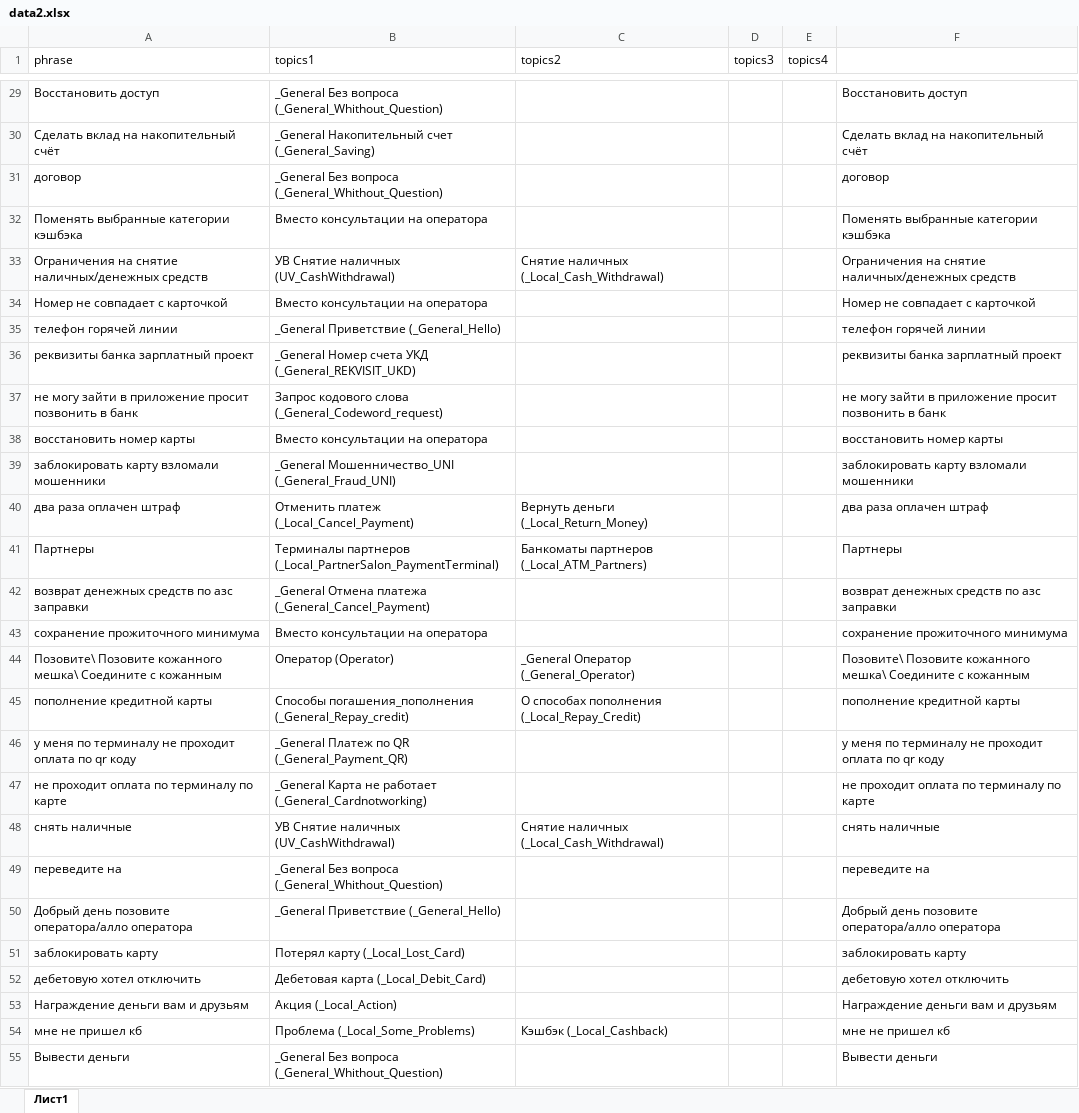
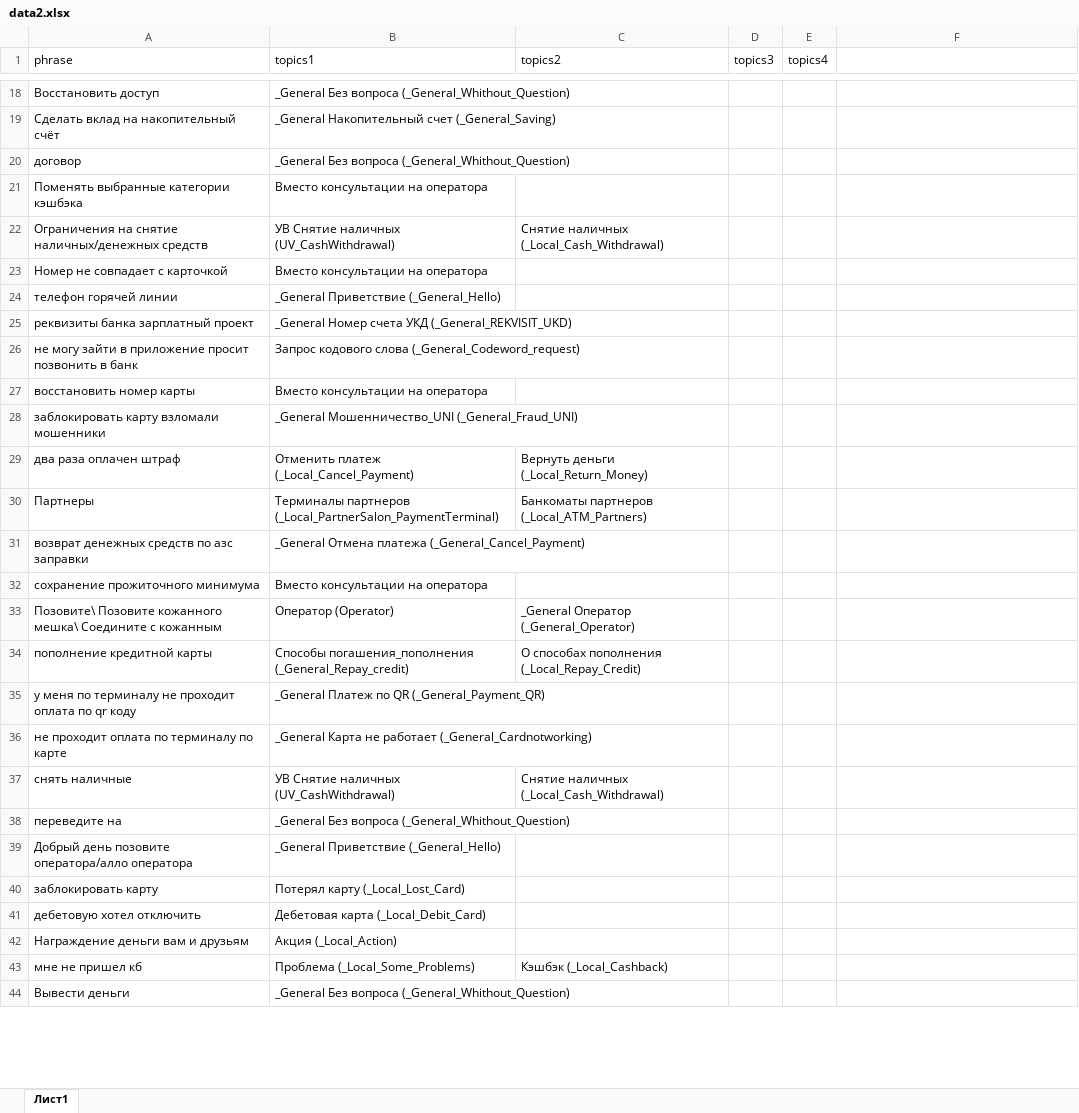
Before and after one commit to skatzrsk/semantic-assistant, an Excel workbook: data2.xlsx, sheet Лист1, drawn as a sheet; only a part is shown, gaps mark what is left out; values as stored, in another font and other column widths than the file's, no borders; charts and pictures not drawn; addresses are those after the commit; the diff covers the shown part only; the diff names each change by its address in the sheet, - before the commit and + after, or states it on an @@ line.

```diff
--- a/data2.xlsx (sheet Лист1)
+++ b/data2.xlsx (sheet Лист1)
-F18: Восстановить доступ
+F18: (empty)
-F19: Сделать вклад на накопительный счёт
+F19: (empty)
-F20: договор
+F20: (empty)
-F21: Поменять выбранные категории кэшбэка
+F21: (empty)
-F22: Ограничения на снятие наличных/денежных средств
+F22: (empty)
-F23: Номер не совпадает с карточкой
+F23: (empty)
-F24: телефон горячей линии
+F24: (empty)
-F25: реквизиты банка зарплатный проект
+F25: (empty)
-F26: не могу зайти в приложение просит позвонить в банк
+F26: (empty)
-F27: восстановить номер карты
+F27: (empty)
-F28: заблокировать карту взломали мошенники
+F28: (empty)
-F29: два раза оплачен штраф
+F29: (empty)
-F30: Партнеры
+F30: (empty)
-F31: возврат денежных средств по азс заправки
+F31: (empty)
-F32: сохранение прожиточного минимума
+F32: (empty)
-F33: Позовите\ Позовите кожанного мешка\ Соедините с кожанным
+F33: (empty)
-F34: пополнение кредитной карты
+F34: (empty)
-F35: у меня по терминалу не проходит оплата по qr коду
+F35: (empty)
-F36: не проходит оплата по терминалу по карте
+F36: (empty)
-F37: снять наличные
+F37: (empty)
-F38: переведите на
+F38: (empty)
-F39: Добрый день позовите оператора/алло оператора
+F39: (empty)
-F40: заблокировать карту
+F40: (empty)
-F41: дебетовую хотел отключить
+F41: (empty)
-F42: Награждение деньги вам и друзьям
+F42: (empty)
-F43: мне не пришел кб
+F43: (empty)
-F44: Вывести деньги
+F44: (empty)
```
Also changed, not shown: 1 added row, 11 removed rows and 104 edited cells elsewhere in this sheet, charts or pictures, data1.xlsx, data3.xlsx.
